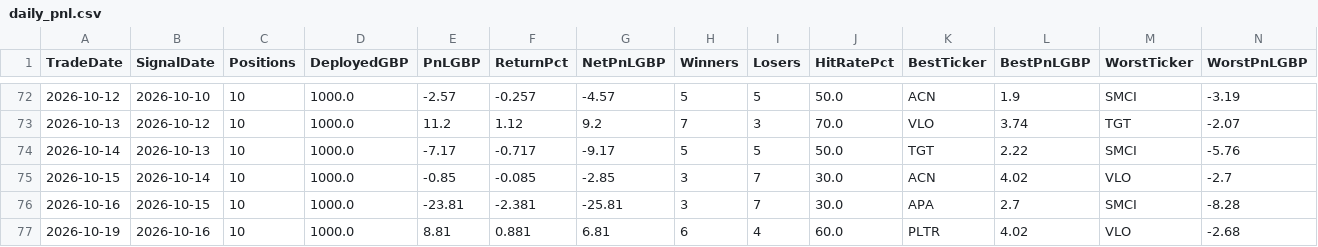
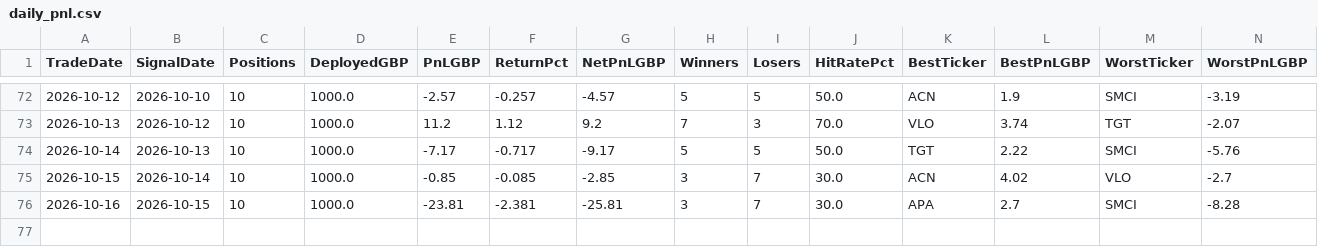
Before and after one commit to MrinalBhargava/sp500-dashboard, a CSV file: daily_pnl.csv, drawn as a sheet; only a part is shown, gaps mark what is left out; rows hold the shown columns only; the diff names each change by its address in the sheet, - before the commit and + after, or states it on an @@ line.

```diff
--- a/daily_pnl.csv
+++ b/daily_pnl.csv
-row 77: 2026-10-19 | 2026-10-16 | 10 | 1000.0 | 8.81 | 0.881 | 6.81 | 6 | 4 | 60.0 | PLTR | 4.02 | VLO | -2.68
```
Also changed, not shown: positions_pnl.csv.
